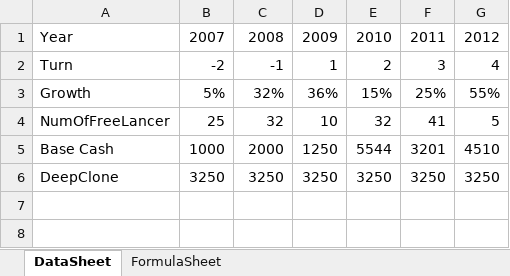
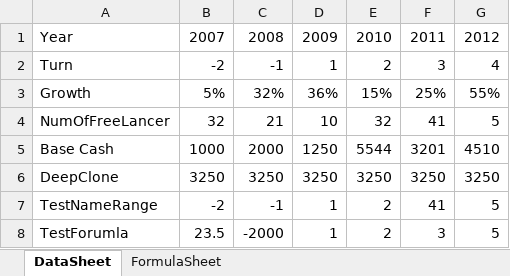
Before and after one commit to hsinpa/BizSimulationPlatform, an Excel workbook: public/assets/excel/MostSimpleDatasheet.xlsx, sheet DataSheet, drawn as a sheet; values as stored, in another font and other column widths than the file's, no borders; charts and pictures not drawn; the diff names each change by its address in the sheet, - before the commit and + after, or states it on an @@ line.

Commit message:
Support formula, and dynamic column deep link

```diff
--- a/public/assets/excel/MostSimpleDatasheet.xlsx (sheet DataSheet)
+++ b/public/assets/excel/MostSimpleDatasheet.xlsx (sheet DataSheet)
-B4: 25
+B4: 32
-C4: 32
+C4: 21
+row 7: TestNameRange | -2 | -1 | 1 | 2 | 41 | 5
+row 8: TestForumla | 23.5 | -2000 | 1 | 2 | 3 | 5
```
Also changed, not shown: sheet FormulaSheet, 10 other files.
